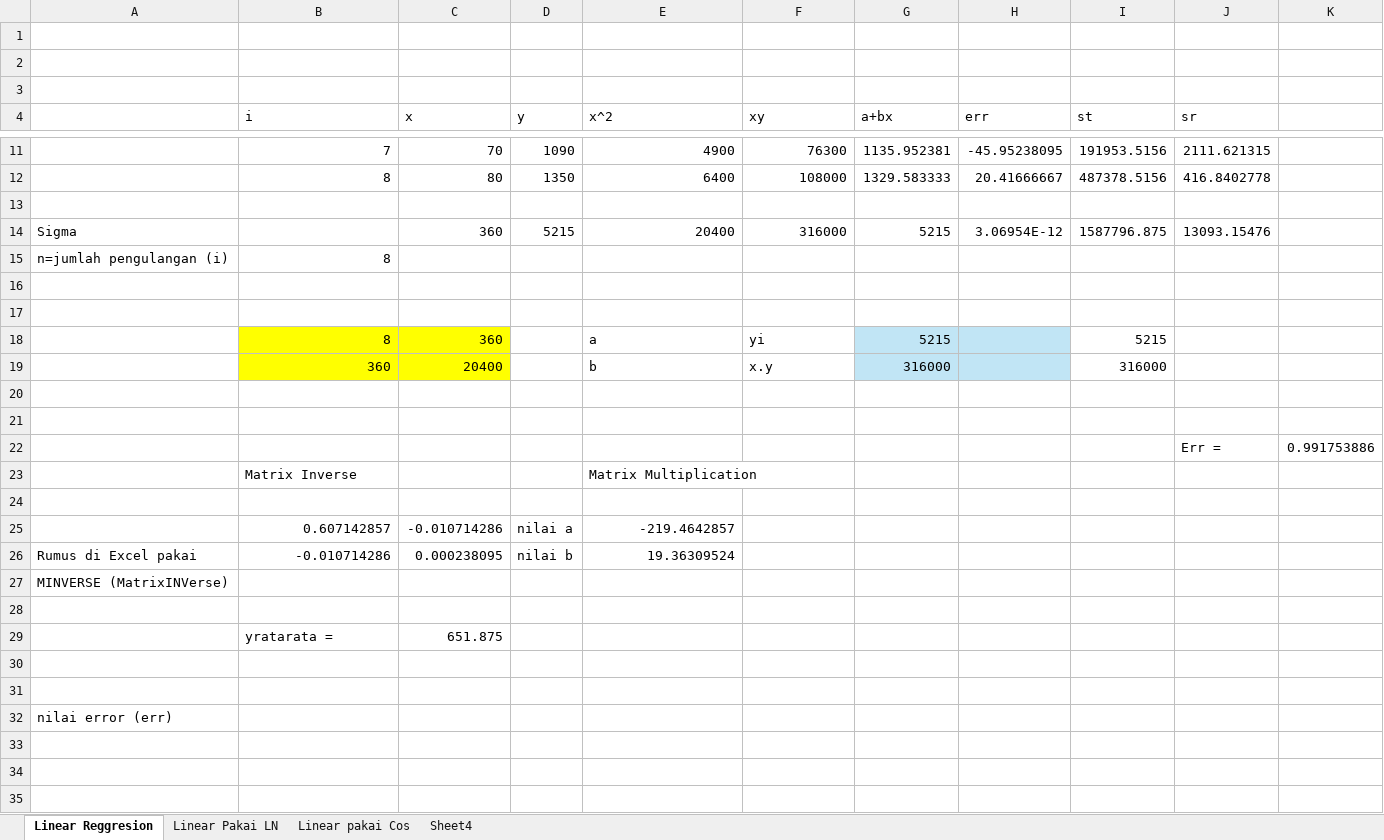
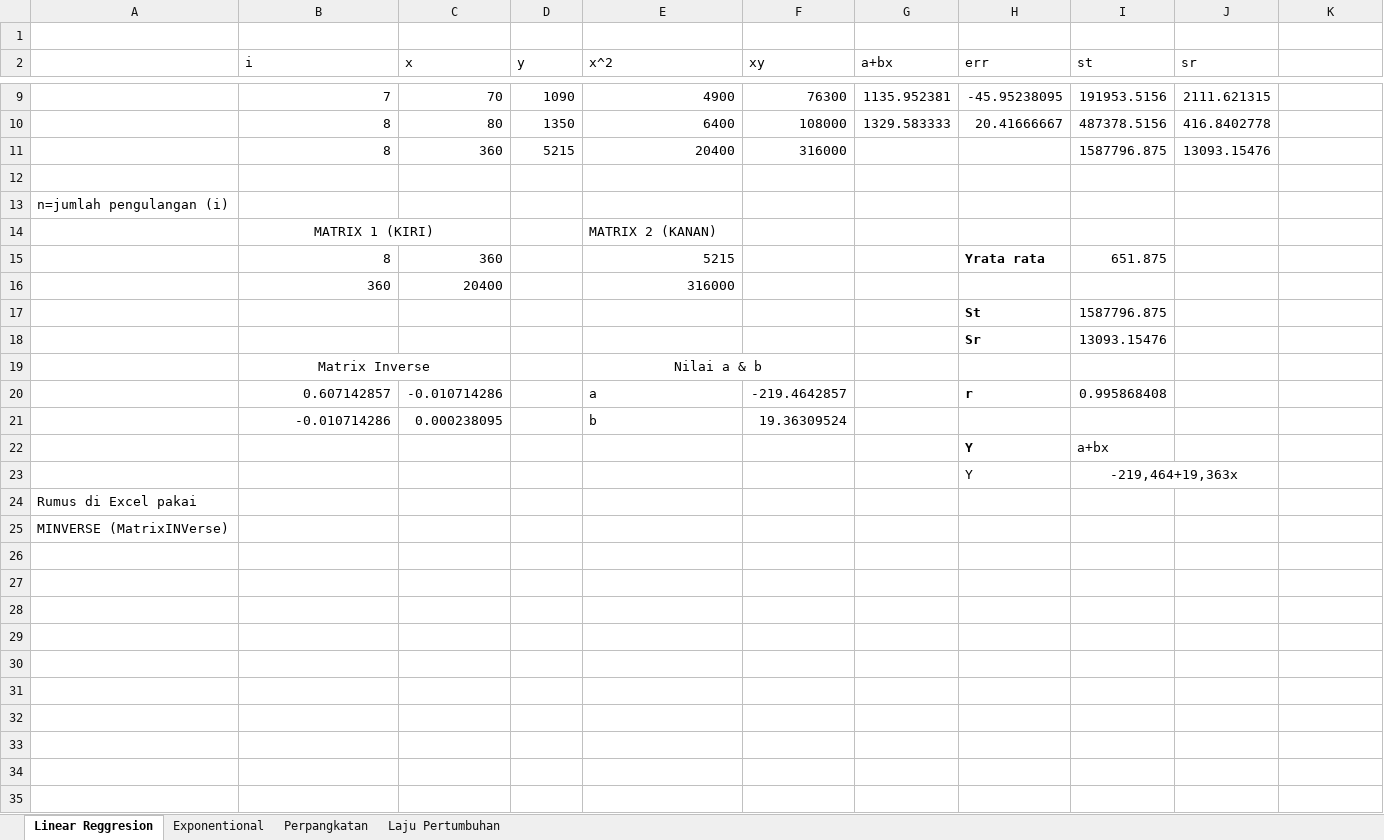
Before and after one commit to tobiasMs/Pascasarjana, an Excel workbook: SEMESTER 1/METODE KOMPUTASI/28-09-2024 W3.xlsx, sheet Linear Reggresion, drawn as a sheet; only a part is shown, gaps mark what is left out; values as stored, in another font and other column widths than the file's, no borders; charts and pictures and table styles not drawn; removed rows and columns are numbered as before the commit, all else as after; the diff covers the shown part only; the diff names each change by its address in the sheet, - before the commit and + after, or states it on an @@ line.

```diff
--- a/SEMESTER 1/METODE KOMPUTASI/28-09-2024 W3.xlsx (sheet Linear Reggresion)
+++ b/SEMESTER 1/METODE KOMPUTASI/28-09-2024 W3.xlsx (sheet Linear Reggresion)
-sheet tab: Sheet4
+sheet tab: Exponentional
-sheet tab: Linear Pakai LN
-sheet tab: Linear pakai Cos
+sheet tab: Perpangkatan
+sheet tab: Laju Pertumbuhan
-row 2: (empty)
-row 3: (empty)
+row 11:  | 8 | 360 | 5215 | 20400 | 316000 |  |  | 1587796.875 | 13093.15476
-row 14: Sigma |  | 360 | 5215 | 20400 | 316000 | 5215 | 3.06954E-12 | 1587796.875 | 13093.15476
-B13 (i): 8
+B13 (i): (empty)
-row 14: (empty)
+row 14:  | MATRIX 1 (KIRI) |  |  | MATRIX 2 (KANAN)
+B14:C14 merged
-row 15: (empty)
+row 15:  | 8 | 360 |  | 5215 |  |  | Yrata rata | 651.875
-row 18:  | 8 | 360 |  | a | yi | 5215 |  | 5215
-row 19:  | 360 | 20400 |  | b | x.y | 316000 |  | 316000
-row 16: (empty)
+row 16:  | 360 | 20400 |  | 316000
-row 17: (empty)
+row 17:  |  |  |  |  |  |  | St | 1587796.875
-row 22:  |  |  |  |  |  |  |  |  | Err = | 0.991753886
+row 18:  |  |  |  |  |  |  | Sr | 13093.15476
-B19 alignment: left
+B19 alignment: center
+B19:C19 merged
-E19 (x^2): Matrix Multiplication
+E19 (x^2): Nilai a & b
-E19 alignment: left
+E19 alignment: center
+E19:F19 merged
-row 20: (empty)
+row 20:  | 0.607142857 | -0.010714286 |  | a | -219.4642857 |  | r | 0.995868408
-row 25:  | 0.607142857 | -0.010714286 | nilai a | -219.4642857
-row 26: Rumus di Excel pakai | -0.010714286 | 0.000238095 | nilai b | 19.36309524
+row 21:  | -0.010714286 | 0.000238095 |  | b | 19.36309524
+row 22:  |  |  |  |  |  |  | Y | a+bx
+row 23:  |  |  |  |  |  |  | Y | -219,464+19,363x
+row 24: Rumus di Excel pakai
-row 28: (empty)
-row 29:  | yratarata = | 651.875
-row 30: (empty)
-row 31: (empty)
-row 32: nilai error (err)
-row 33: (empty)
-row 34: (empty)
-row 35: (empty)
```
Also changed, not shown: 14 removed rows elsewhere in this sheet, sheet Exponentional, formulas that keep their value, charts or pictures, SEMESTER 1/METODE KOMPUTASI/Tugas 1-Metode Komputasi-Tobias Mikha S.xlsx, 12 other files.
